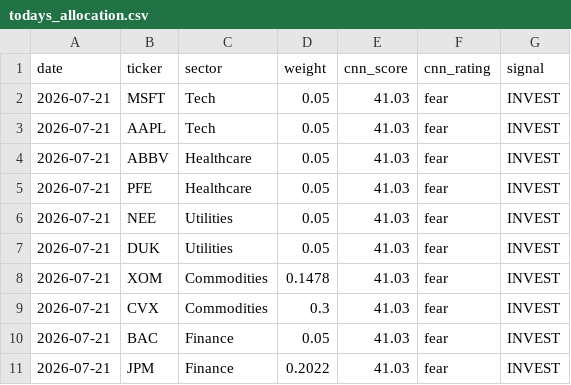
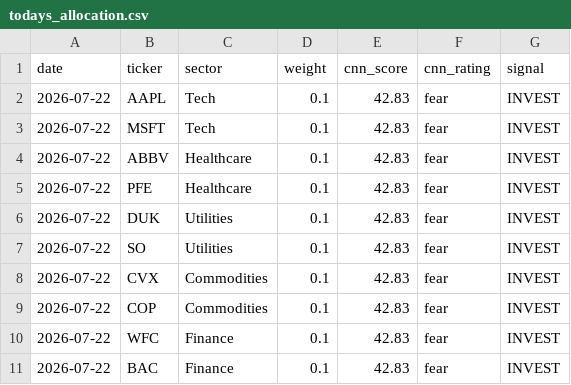
Before and after one commit to vkv23001/portfolio-optimization, a CSV file: outputs/todays_allocation.csv, drawn as a sheet.

```diff
--- a/outputs/todays_allocation.csv
+++ b/outputs/todays_allocation.csv
@@ -1,11 +1,11 @@
 date,ticker,sector,weight,cnn_score,cnn_rating,signal
-2026-07-21,MSFT,Tech,0.05,41.03,fear,INVEST
-2026-07-21,AAPL,Tech,0.05,41.03,fear,INVEST
-2026-07-21,ABBV,Healthcare,0.05,41.03,fear,INVEST
-2026-07-21,PFE,Healthcare,0.05,41.03,fear,INVEST
-2026-07-21,NEE,Utilities,0.05,41.03,fear,INVEST
-2026-07-21,DUK,Utilities,0.05,41.03,fear,INVEST
-2026-07-21,XOM,Commodities,0.1478,41.03,fear,INVEST
-2026-07-21,CVX,Commodities,0.3,41.03,fear,INVEST
-2026-07-21,BAC,Finance,0.05,41.03,fear,INVEST
-2026-07-21,JPM,Finance,0.2022,41.03,fear,INVEST
+2026-07-22,AAPL,Tech,0.1,42.83,fear,INVEST
+2026-07-22,MSFT,Tech,0.1,42.83,fear,INVEST
+2026-07-22,ABBV,Healthcare,0.1,42.83,fear,INVEST
+2026-07-22,PFE,Healthcare,0.1,42.83,fear,INVEST
+2026-07-22,DUK,Utilities,0.1,42.83,fear,INVEST
+2026-07-22,SO,Utilities,0.1,42.83,fear,INVEST
+2026-07-22,CVX,Commodities,0.1,42.83,fear,INVEST
+2026-07-22,COP,Commodities,0.1,42.83,fear,INVEST
+2026-07-22,WFC,Finance,0.1,42.83,fear,INVEST
+2026-07-22,BAC,Finance,0.1,42.83,fear,INVEST
```
Also changed, not shown: outputs/portfolio_values.csv, outputs/summary.csv, 5 other files.
